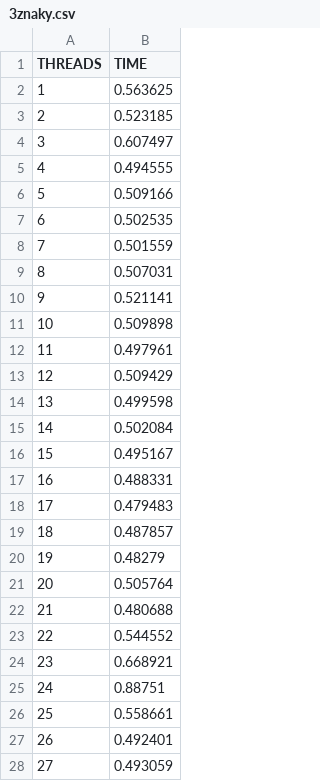
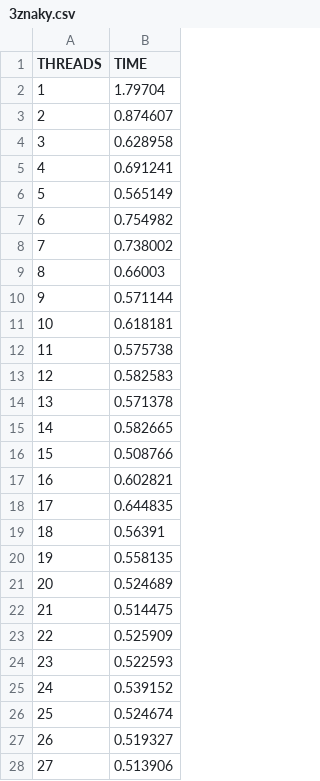
Before and after one commit to kvitajin/PS, a CSV file: cv6/cmake-build-debug/3znaky.csv, drawn as a sheet; only a part is shown; the diff covers the shown part only.

```diff
--- a/cv6/cmake-build-debug/3znaky.csv
+++ b/cv6/cmake-build-debug/3znaky.csv
@@ -1,28 +1,28 @@
 THREADS	TIME
-1	0.563625
-2	0.523185
-3	0.607497
-4	0.494555
-5	0.509166
-6	0.502535
-7	0.501559
-8	0.507031
-9	0.521141
-10	0.509898
-11	0.497961
-12	0.509429
-13	0.499598
-14	0.502084
-15	0.495167
-16	0.488331
-17	0.479483
-18	0.487857
-19	0.48279
-20	0.505764
-21	0.480688
-22	0.544552
-23	0.668921
-24	0.88751
-25	0.558661
-26	0.492401
-27	0.493059
+1	1.79704
+2	0.874607
+3	0.628958
+4	0.691241
+5	0.565149
+6	0.754982
+7	0.738002
+8	0.66003
+9	0.571144
+10	0.618181
+11	0.575738
+12	0.582583
+13	0.571378
+14	0.582665
+15	0.508766
+16	0.602821
+17	0.644835
+18	0.56391
+19	0.558135
+20	0.524689
+21	0.514475
+22	0.525909
+23	0.522593
+24	0.539152
+25	0.524674
+26	0.519327
+27	0.513906
```
Also changed, not shown: 45 added rows and 28 edited cells elsewhere in this file, cv6/cmake-build-debug/1znaky.csv, cv6/cmake-build-debug/2znaky.csv, 26 other files.
